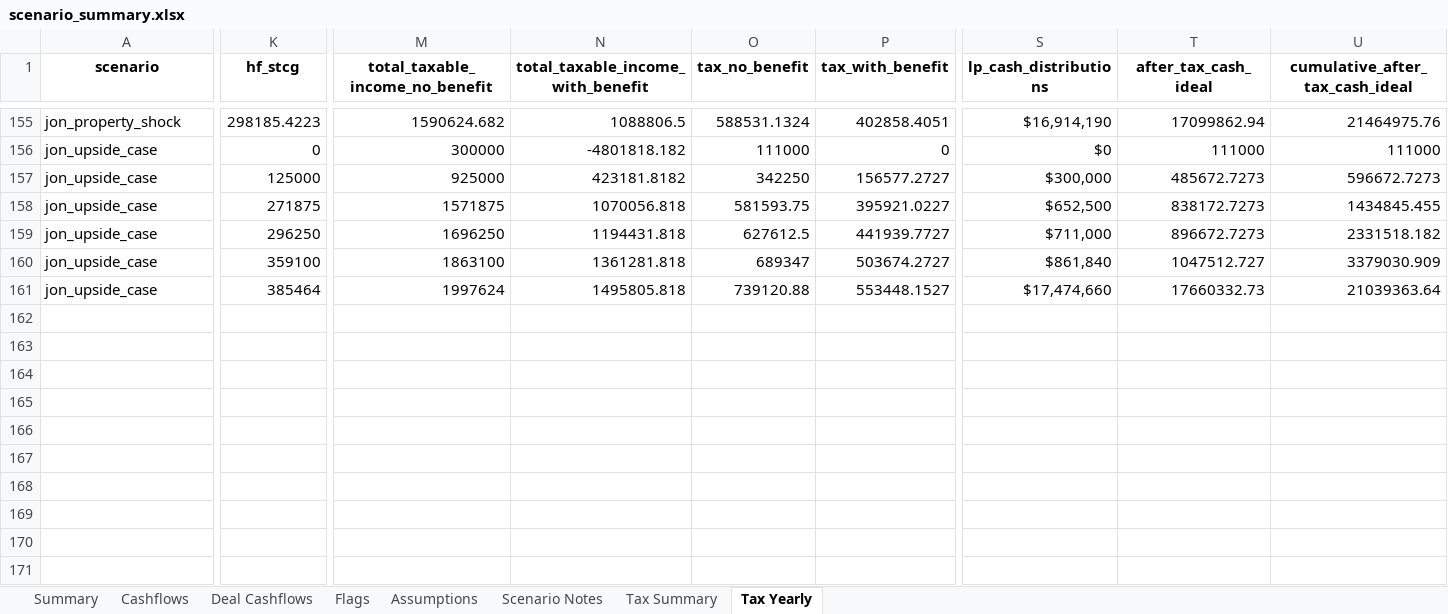
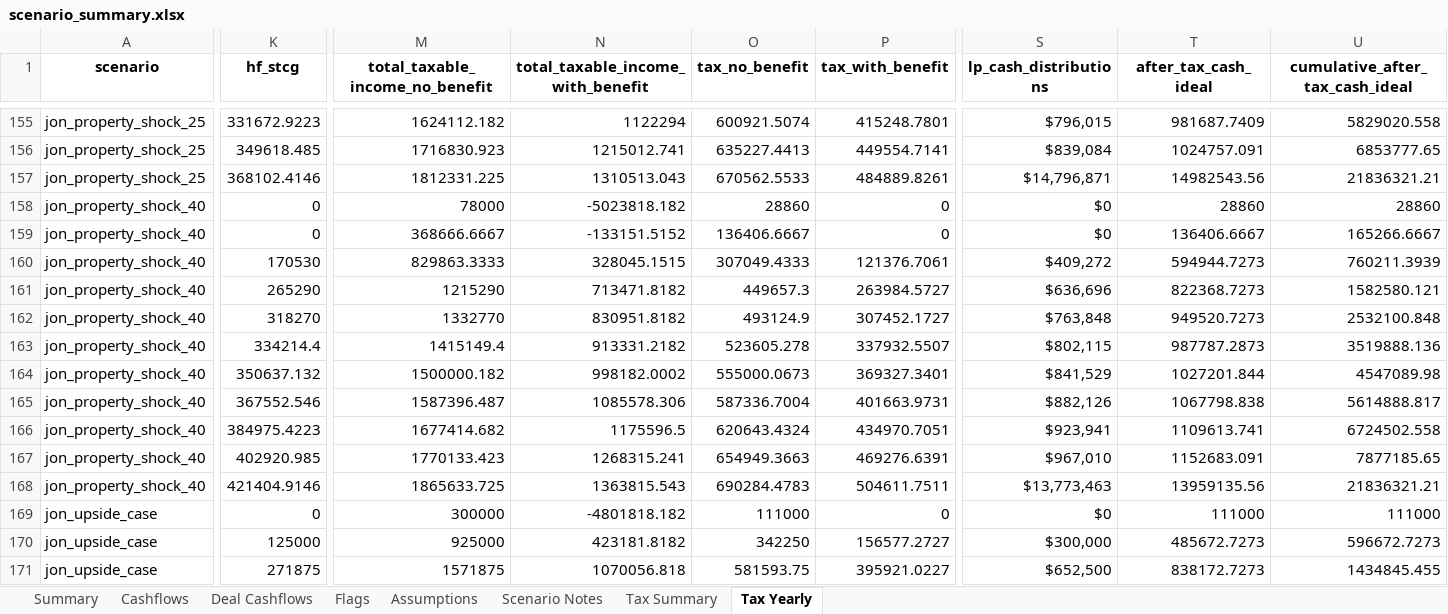
Before and after one commit to watermullon/hybrid_econ_model, an Excel workbook: outputs/scenario_summary.xlsx, sheet Tax Yearly, drawn as a sheet; only a part is shown, gaps mark what is left out; the shorter side is filled out with more unchanged rows; values as stored, in another font and other column widths than the file's, no borders; rows hold the shown columns only; the diff covers the shown part only; the diff names each change by its address in the sheet, - before the commit and + after, or states it on an @@ line.

Commit message:
retail shock scenarios

```diff
--- a/outputs/scenario_summary.xlsx (sheet Tax Yearly)
+++ b/outputs/scenario_summary.xlsx (sheet Tax Yearly)
-A155 (scenario): jon_property_shock
+A155 (scenario): jon_property_shock_25
-K155 (hf_stcg): 298185.4223
+K155 (hf_stcg): 331672.9223
-M155 (total_taxable_income_no_benefit): 1590624.682
+M155 (total_taxable_income_no_benefit): 1624112.182
-N155: 1088806.5
+N155: 1122294
-O155 (tax_no_benefit): 588531.1324
+O155 (tax_no_benefit): 600921.5074
-P155 (tax_with_benefit): 402858.4051
+P155 (tax_with_benefit): 415248.7801
-S155 (lp_cash_distributions): $16,914,190
+S155 (lp_cash_distributions): $796,015
-T155 (after_tax_cash_ideal): 17099862.94
+T155 (after_tax_cash_ideal): 981687.7409
-U155 (cumulative_after_tax_cash_ideal): 21464975.76
+U155 (cumulative_after_tax_cash_ideal): 5829020.558
+row 156: jon_property_shock_25 | 349618.485 | 1716830.923 | 1215012.741 | 635227.4413 | 449554.7141 | $839,084 | 1024757.091 | 6853777.65
+row 157: jon_property_shock_25 | 368102.4146 | 1812331.225 | 1310513.043 | 670562.5533 | 484889.8261 | $14,796,871 | 14982543.56 | 21836321.21
+row 158: jon_property_shock_40 | 0 | 78000 | -5023818.182 | 28860 | 0 | $0 | 28860 | 28860
+row 159: jon_property_shock_40 | 0 | 368666.6667 | -133151.5152 | 136406.6667 | 0 | $0 | 136406.6667 | 165266.6667
+row 160: jon_property_shock_40 | 170530 | 829863.3333 | 328045.1515 | 307049.4333 | 121376.7061 | $409,272 | 594944.7273 | 760211.3939
+row 161: jon_property_shock_40 | 265290 | 1215290 | 713471.8182 | 449657.3 | 263984.5727 | $636,696 | 822368.7273 | 1582580.121
+row 162: jon_property_shock_40 | 318270 | 1332770 | 830951.8182 | 493124.9 | 307452.1727 | $763,848 | 949520.7273 | 2532100.848
+row 163: jon_property_shock_40 | 334214.4 | 1415149.4 | 913331.2182 | 523605.278 | 337932.5507 | $802,115 | 987787.2873 | 3519888.136
+row 164: jon_property_shock_40 | 350637.132 | 1500000.182 | 998182.0002 | 555000.0673 | 369327.3401 | $841,529 | 1027201.844 | 4547089.98
+row 165: jon_property_shock_40 | 367552.546 | 1587396.487 | 1085578.306 | 587336.7004 | 401663.9731 | $882,126 | 1067798.838 | 5614888.817
+row 166: jon_property_shock_40 | 384975.4223 | 1677414.682 | 1175596.5 | 620643.4324 | 434970.7051 | $923,941 | 1109613.741 | 6724502.558
+row 167: jon_property_shock_40 | 402920.985 | 1770133.423 | 1268315.241 | 654949.3663 | 469276.6391 | $967,010 | 1152683.091 | 7877185.65
+row 168: jon_property_shock_40 | 421404.9146 | 1865633.725 | 1363815.543 | 690284.4783 | 504611.7511 | $13,773,463 | 13959135.56 | 21836321.21
```
Also changed, not shown: 76 edited cells elsewhere in this sheet, sheet Cashflows, sheet Deal Cashflows, sheet Summary, sheet Flags, sheet Tax Summary, sheet Scenario Notes, 2 other files.
